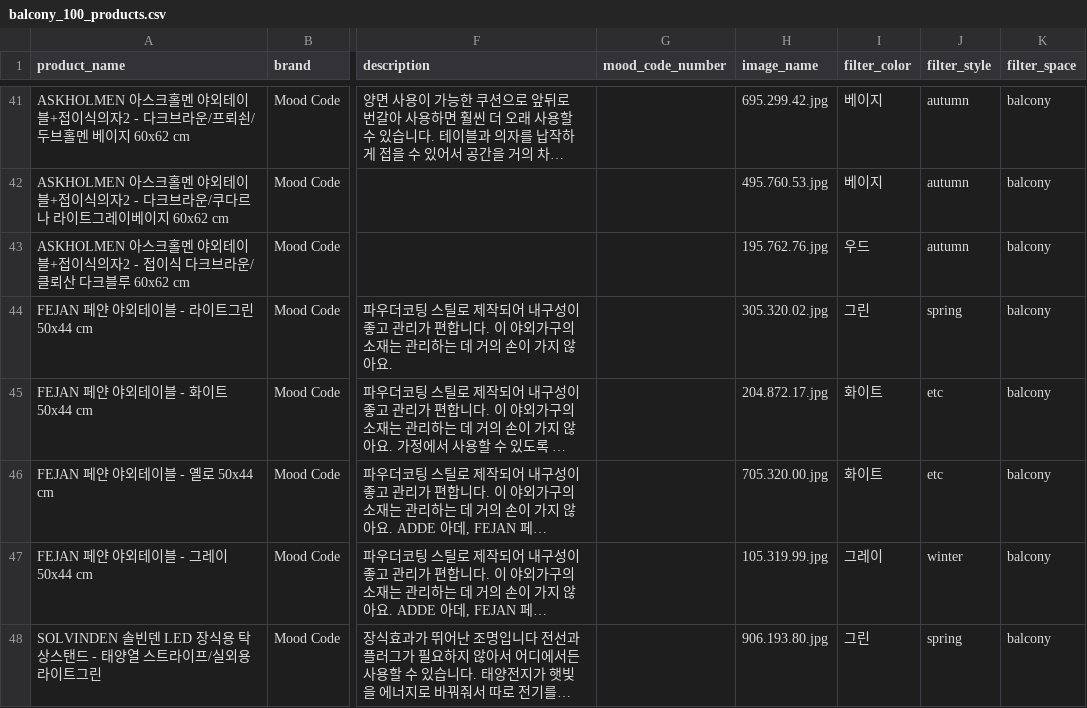
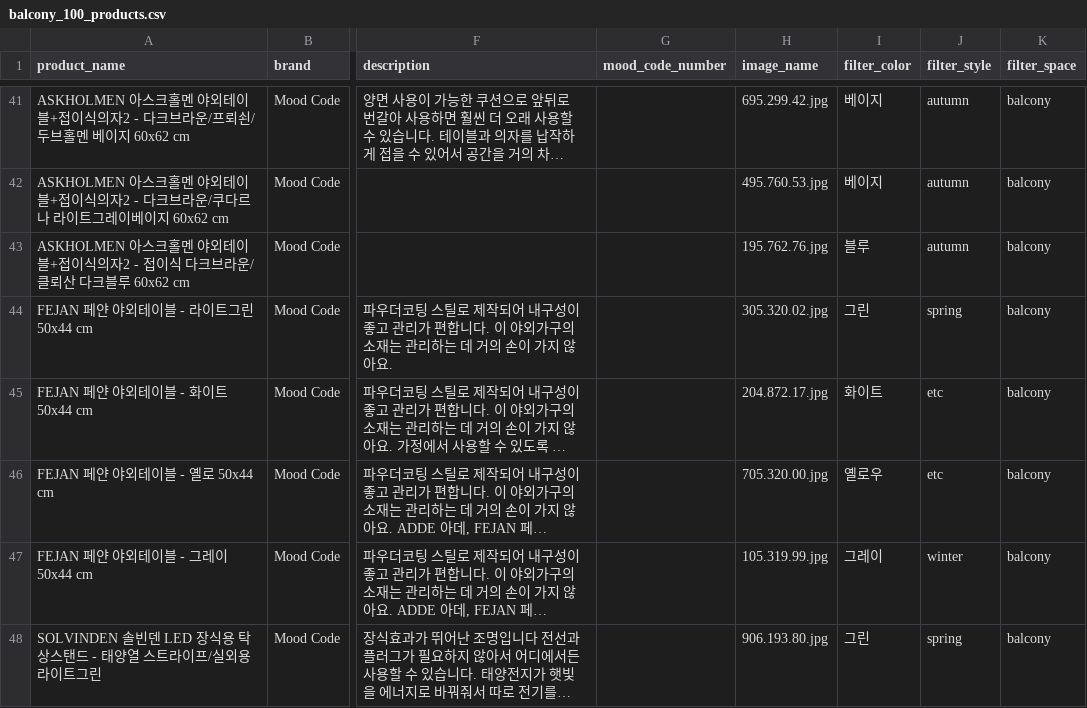
Before and after one commit to mood-code-team/flask-team-project, a CSV file: data/csv/output_balcony/balcony_100_products.csv, drawn as a sheet; only a part is shown, gaps mark what is left out; long unchanged cells end in …; the diff covers the shown part only; the diff names each change by its address in the sheet, - before the commit and + after, or states it on an @@ line.

```diff
--- a/data/csv/output_balcony/balcony_100_products.csv
+++ b/data/csv/output_balcony/balcony_100_products.csv
-I43 (filter_color): 우드
+I43 (filter_color): 블루
-I46 (filter_color): 화이트
+I46 (filter_color): 옐로우
```
Also changed, not shown: 10 edited cells elsewhere in this file, data/csv/output_bed/bed_100_products.csv, data/csv/output_diffuser/diffuser_100_products.csv, 12 other files.
